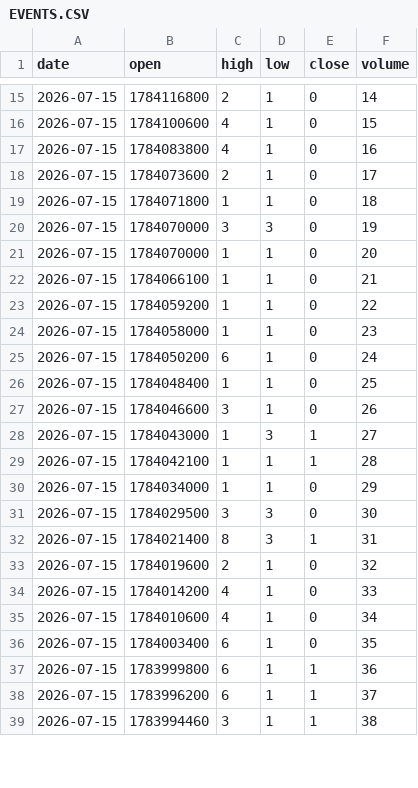
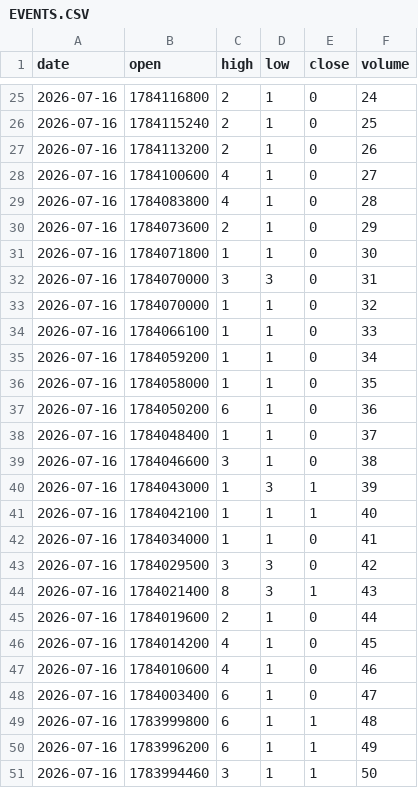
Before and after one commit to fmb787/seed_fmb787_news, a CSV file: EVENTS.CSV, drawn as a sheet; only a part is shown, gaps mark what is left out; the diff covers the shown part only.

```diff
--- a/EVENTS.CSV
+++ b/EVENTS.CSV
@@ -15,25 +25,27 @@ date,open,high,low,close,volume
-2026-07-15,1784116800,2,1,0,14
-2026-07-15,1784100600,4,1,0,15
-2026-07-15,1784083800,4,1,0,16
-2026-07-15,1784073600,2,1,0,17
-2026-07-15,1784071800,1,1,0,18
-2026-07-15,1784070000,3,3,0,19
-2026-07-15,1784070000,1,1,0,20
-2026-07-15,1784066100,1,1,0,21
-2026-07-15,1784059200,1,1,0,22
-2026-07-15,1784058000,1,1,0,23
-2026-07-15,1784050200,6,1,0,24
-2026-07-15,1784048400,1,1,0,25
-2026-07-15,1784046600,3,1,0,26
-2026-07-15,1784043000,1,3,1,27
-2026-07-15,1784042100,1,1,1,28
-2026-07-15,1784034000,1,1,0,29
-2026-07-15,1784029500,3,3,0,30
-2026-07-15,1784021400,8,3,1,31
-2026-07-15,1784019600,2,1,0,32
-2026-07-15,1784014200,4,1,0,33
-2026-07-15,1784010600,4,1,0,34
-2026-07-15,1784003400,6,1,0,35
-2026-07-15,1783999800,6,1,1,36
-2026-07-15,1783996200,6,1,1,37
-2026-07-15,1783994460,3,1,1,38
+2026-07-16,1784116800,2,1,0,24
+2026-07-16,1784115240,2,1,0,25
+2026-07-16,1784113200,2,1,0,26
+2026-07-16,1784100600,4,1,0,27
+2026-07-16,1784083800,4,1,0,28
+2026-07-16,1784073600,2,1,0,29
+2026-07-16,1784071800,1,1,0,30
+2026-07-16,1784070000,3,3,0,31
+2026-07-16,1784070000,1,1,0,32
+2026-07-16,1784066100,1,1,0,33
+2026-07-16,1784059200,1,1,0,34
+2026-07-16,1784058000,1,1,0,35
+2026-07-16,1784050200,6,1,0,36
+2026-07-16,1784048400,1,1,0,37
+2026-07-16,1784046600,3,1,0,38
+2026-07-16,1784043000,1,3,1,39
+2026-07-16,1784042100,1,1,1,40
+2026-07-16,1784034000,1,1,0,41
+2026-07-16,1784029500,3,3,0,42
+2026-07-16,1784021400,8,3,1,43
+2026-07-16,1784019600,2,1,0,44
+2026-07-16,1784014200,4,1,0,45
+2026-07-16,1784010600,4,1,0,46
+2026-07-16,1784003400,6,1,0,47
+2026-07-16,1783999800,6,1,1,48
+2026-07-16,1783996200,6,1,1,49
+2026-07-16,1783994460,3,1,1,50
```
Also changed, not shown: 10 added rows and 59 edited cells elsewhere in this file.
